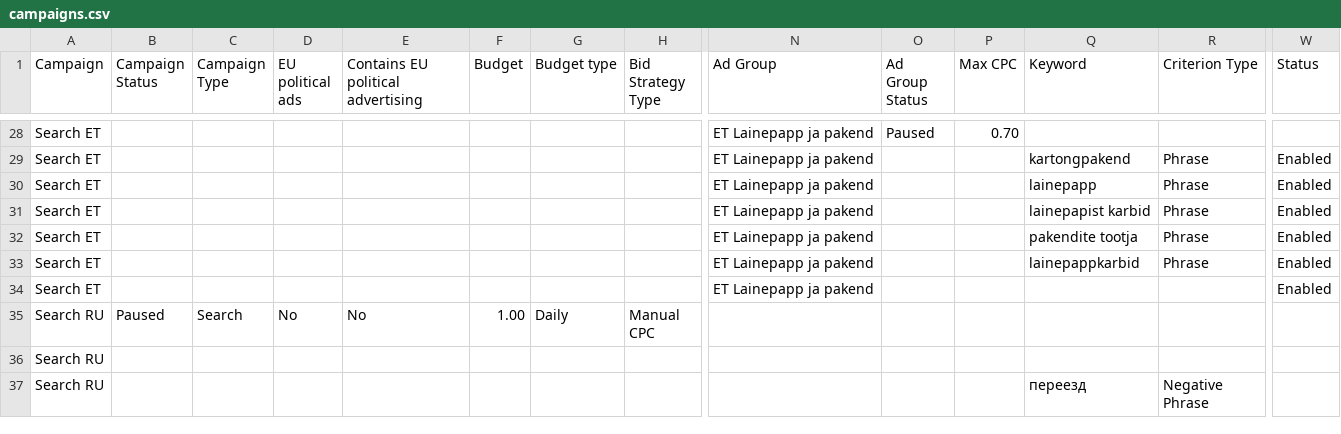
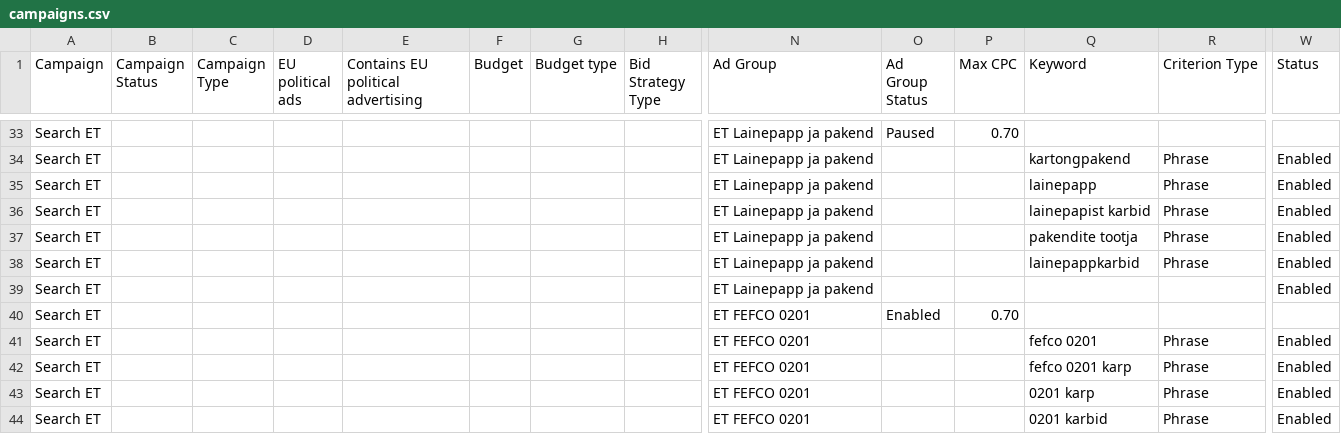
Before and after one commit to lubinartur/tartupak, a CSV file: docs/ads/campaigns.csv, drawn as a sheet; only a part is shown, gaps mark what is left out; the shorter side is filled out with more unchanged rows; rows hold the shown columns only; the diff covers the shown part only; the diff names each change by its address in the sheet, - before the commit and + after, or states it on an @@ line.

```diff
--- a/docs/ads/campaigns.csv
+++ b/docs/ads/campaigns.csv
+row 40: Search ET |  |  |  |  |  |  |  | ET FEFCO 0201 | Enabled | 0.70
+row 41: Search ET |  |  |  |  |  |  |  | ET FEFCO 0201 |  |  | fefco 0201 | Phrase | Enabled
+row 42: Search ET |  |  |  |  |  |  |  | ET FEFCO 0201 |  |  | fefco 0201 karp | Phrase | Enabled
+row 43: Search ET |  |  |  |  |  |  |  | ET FEFCO 0201 |  |  | 0201 karp | Phrase | Enabled
+row 44: Search ET |  |  |  |  |  |  |  | ET FEFCO 0201 |  |  | 0201 karbid | Phrase | Enabled
```
Also changed, not shown: 20 added rows elsewhere in this file, 5 other files.
